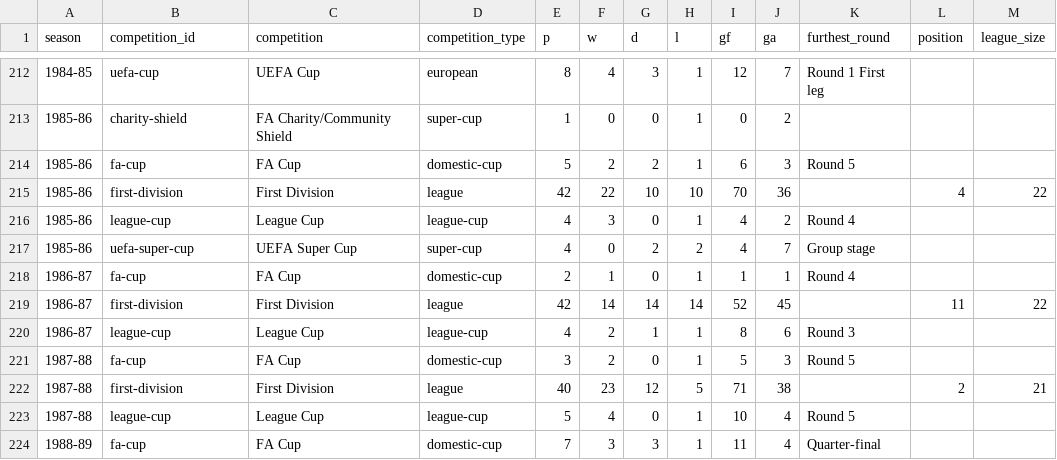
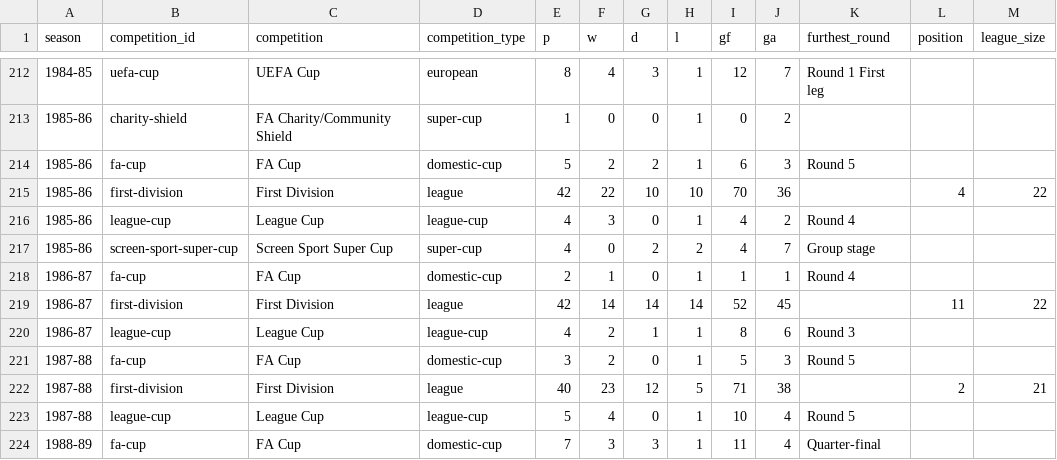
Before and after one commit to cbrown564-alt/unitedstats, a CSV file: public/dataset/season_summaries.csv, drawn as a sheet; only a part is shown, gaps mark what is left out.

```diff
--- a/public/dataset/season_summaries.csv
+++ b/public/dataset/season_summaries.csv
@@ -216,3 +216,3 @@ season,competition_id,competition,competition_type,p,w,d,l,gf,ga,furthest_round,
 1985-86,league-cup,League Cup,league-cup,4,3,0,1,4,2,Round 4,,
-1985-86,uefa-super-cup,UEFA Super Cup,super-cup,4,0,2,2,4,7,Group stage,,
+1985-86,screen-sport-super-cup,Screen Sport Super Cup,super-cup,4,0,2,2,4,7,Group stage,,
 1986-87,fa-cup,FA Cup,domestic-cup,2,1,0,1,1,1,Round 4,,
```
Also changed, not shown: public/dataset/matches.csv, public/dataset/players.csv, 30 other files.
